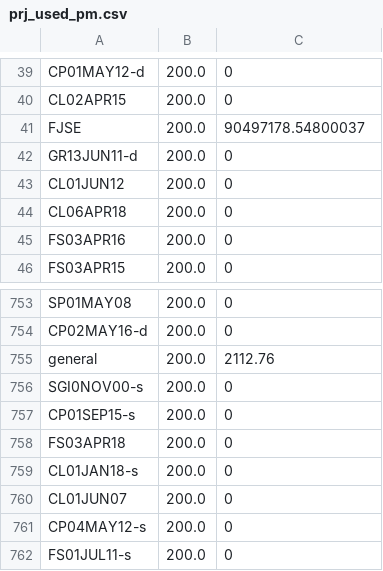
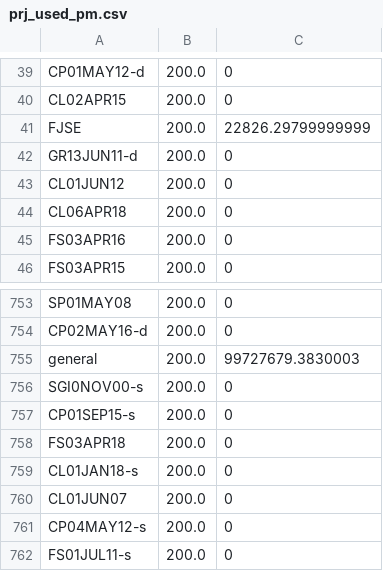
Before and after one commit to knjosk/afi_uge, a CSV file: Accounting_Statistics/etc/prj_used_pm.csv, drawn as a sheet; only a part is shown, gaps mark what is left out.

```diff
--- a/Accounting_Statistics/etc/prj_used_pm.csv
+++ b/Accounting_Statistics/etc/prj_used_pm.csv
@@ -40,3 +40,3 @@ CP01MAY12-d,200.0,0
 CL02APR15,200.0,0
-FJSE,200.0,90497178.54800037
+FJSE,200.0,22826.29799999999
 GR13JUN11-d,200.0,0
@@ -754,3 +754,3 @@ SP01MAY08,200.0,0
 CP02MAY16-d,200.0,0
-general,200.0,2112.76
+general,200.0,99727679.3830003
 SGI0NOV00-s,200.0,0
```
Also changed, not shown: 2 other files.
